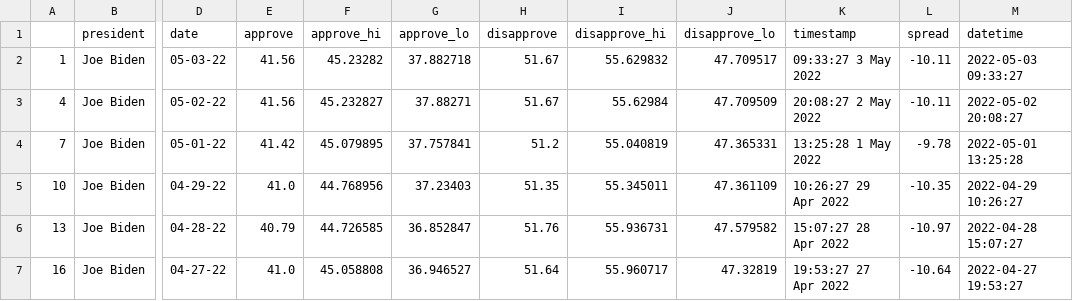
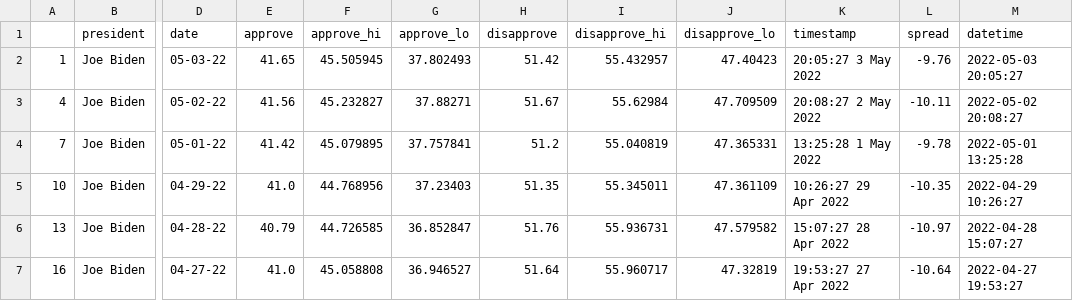
Before and after one commit to taigamurooka/live-scraper-demo, a CSV file: data/processed/biden_polls_adults.csv, drawn as a sheet; only a part is shown, gaps mark what is left out; the diff names each change by its address in the sheet, - before the commit and + after, or states it on an @@ line.

```diff
--- a/data/processed/biden_polls_adults.csv
+++ b/data/processed/biden_polls_adults.csv
-E2 (approve): 41.56
+E2 (approve): 41.65
-F2 (approve_hi): 45.23282
+F2 (approve_hi): 45.505945
-G2 (approve_lo): 37.882718
+G2 (approve_lo): 37.802493
-H2 (disapprove): 51.67
+H2 (disapprove): 51.42
-I2 (disapprove_hi): 55.629832
+I2 (disapprove_hi): 55.432957
-J2 (disapprove_lo): 47.709517
+J2 (disapprove_lo): 47.40423
-K2 (timestamp): 09:33:27 3 May 2022
+K2 (timestamp): 20:05:27 3 May 2022
-L2 (spread): -10.11
+L2 (spread): -9.76
-M2 (datetime): 2022-05-03 09:33:27
+M2 (datetime): 2022-05-03 20:05:27
```
